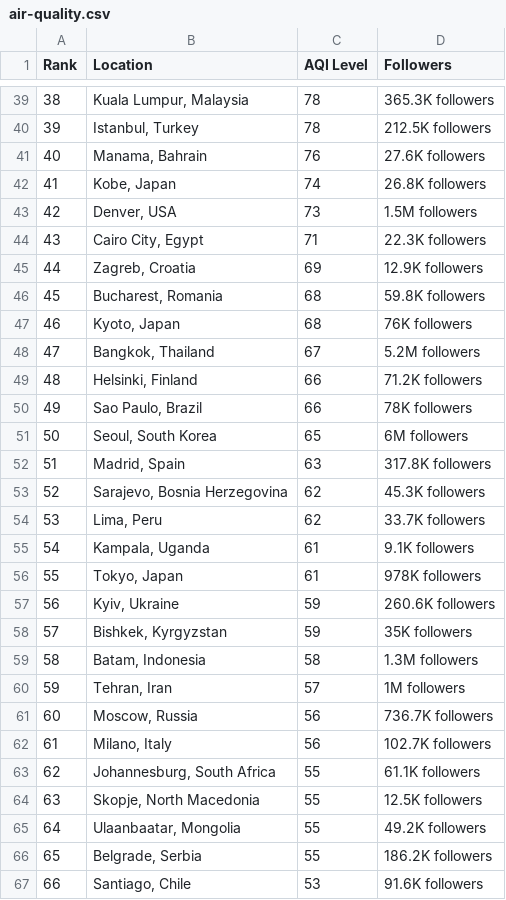
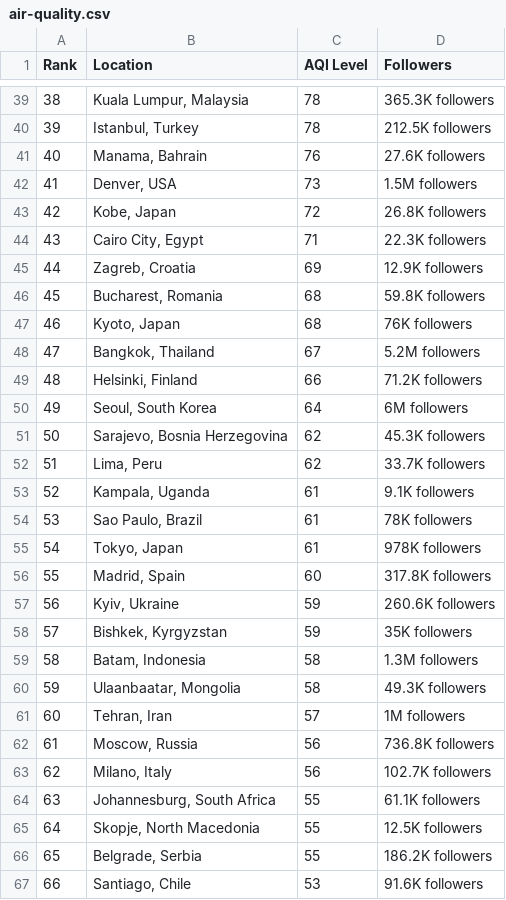
Before and after one commit to dipunew/Most-Polluted-Cities-in-The-World, a CSV file: air-quality.csv, drawn as a sheet; only a part is shown, gaps mark what is left out; removed rows and columns are numbered as before the commit, all else as after; the diff covers the shown part only; the diff names each change by its address in the sheet, - before the commit and + after, or states it on an @@ line.

```diff
--- a/air-quality.csv
+++ b/air-quality.csv
@@ column A (Rank) renumbered between rows 6 and 101 @@
-row 42: 41 | Kobe, Japan | 74 | 26.8K followers
+row 43: 42 | Kobe, Japan | 72 | 26.8K followers
-row 50: 49 | Sao Paulo, Brazil | 66 | 78K followers
-C50 (AQI Level): 65
+C50 (AQI Level): 64
-row 52: 51 | Madrid, Spain | 63 | 317.8K followers
+row 54: 53 | Sao Paulo, Brazil | 61 | 78K followers
+row 56: 55 | Madrid, Spain | 60 | 317.8K followers
+row 60: 59 | Ulaanbaatar, Mongolia | 58 | 49.3K followers
-D62 (Followers): 736.7K followers
+D62 (Followers): 736.8K followers
-row 65: 64 | Ulaanbaatar, Mongolia | 55 | 49.2K followers
```
Also changed, not shown: 12 added rows, 12 removed rows and 2 edited cells elsewhere in this file.
